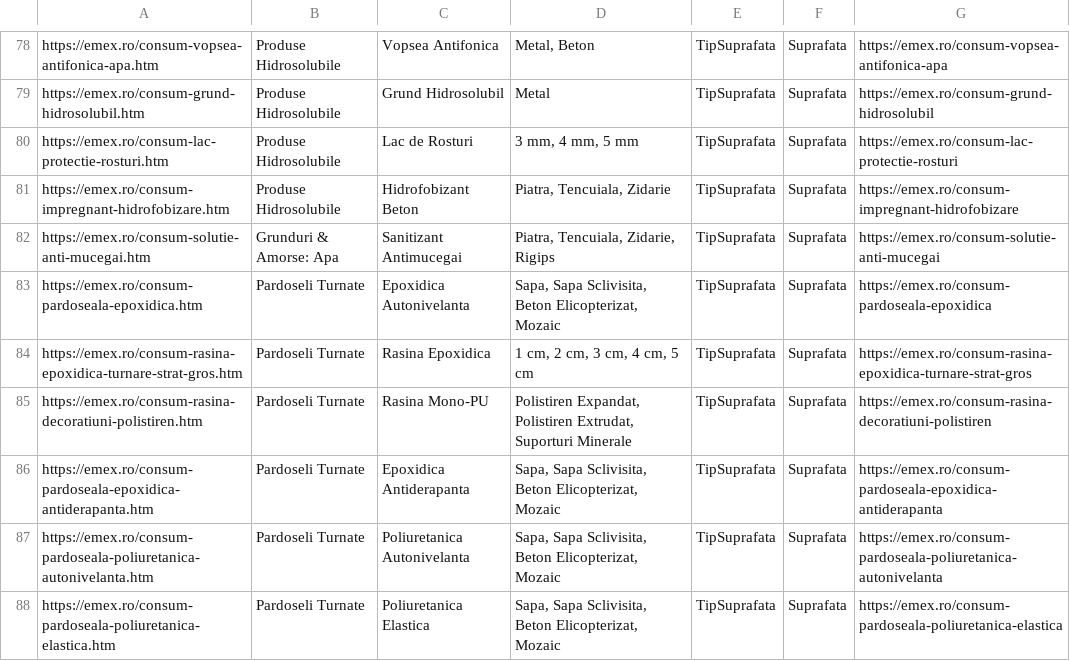
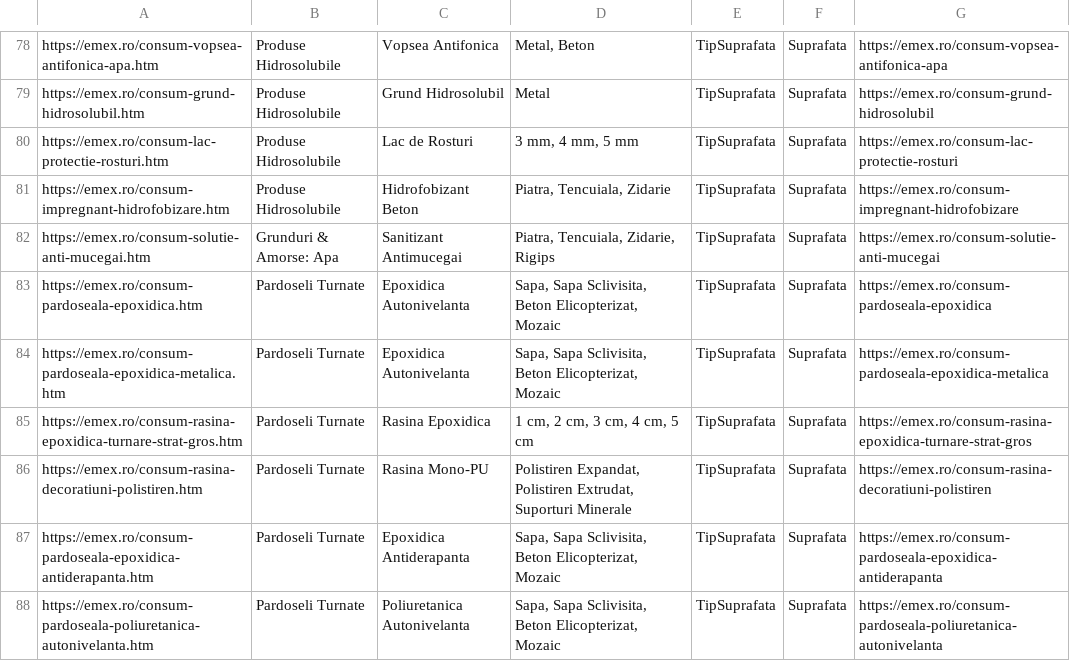
Before and after one commit to lotekh/emex-reloaded-a, a CSV file: public/data/consumuri.csv, drawn as a sheet; only a part is shown, gaps mark what is left out; the shorter side is filled out with more unchanged rows; the diff names each change by its address in the sheet, - before the commit and + after, or states it on an @@ line.

```diff
--- a/public/data/consumuri.csv
+++ b/public/data/consumuri.csv
+row 84: https://emex.ro/consum-pardoseala-epoxidica-metalica.htm | Pardoseli Turnate | Epoxidica Autonivelanta | Sapa, Sapa Sclivisita, Beton Elicopterizat, Mozaic | TipSuprafata | Suprafata | https://emex.ro/consum-pardoseala-epoxidica-metalica
```
Also changed, not shown: public/tags/tags.csv, 1 other file.
